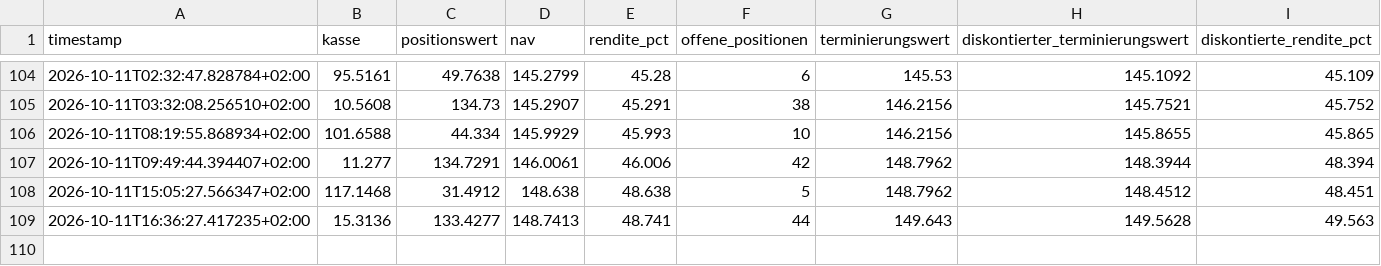
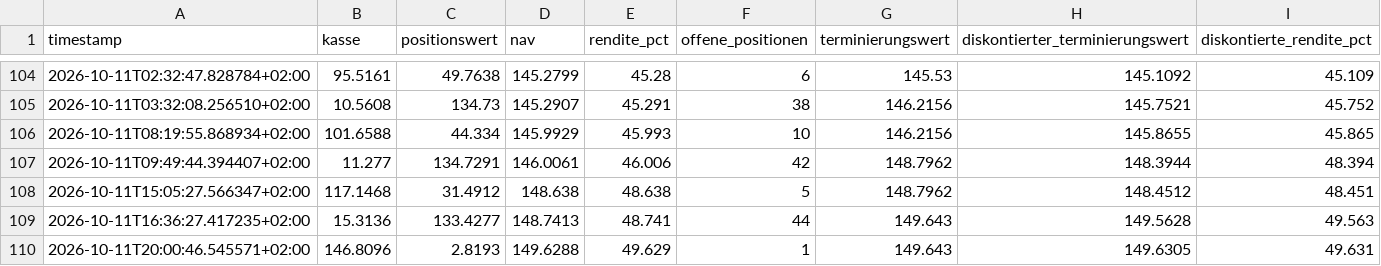
Before and after one commit to rouvenwieland/polymarket-scanner, a CSV file: data/fund_history_bestcase.csv, drawn as a sheet; only a part is shown, gaps mark what is left out; the diff names each change by its address in the sheet, - before the commit and + after, or states it on an @@ line.

```diff
--- a/data/fund_history_bestcase.csv
+++ b/data/fund_history_bestcase.csv
+row 110: 2026-10-11T20:00:46.545571+02:00 | 146.8096 | 2.8193 | 149.6288 | 49.629 | 1 | 149.643 | 149.6305 | 49.631
```
Also changed, not shown: data/fund_history_aggressive.csv, 2 other files.
